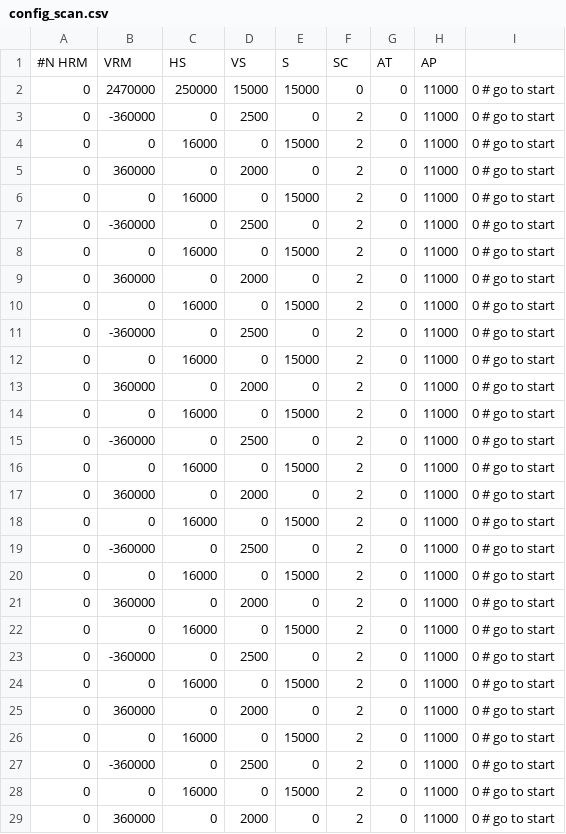
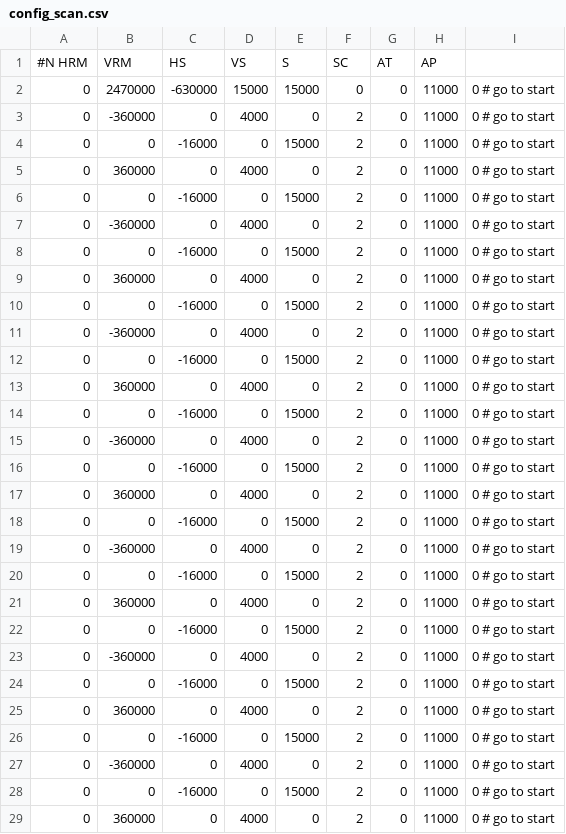
Before and after one commit to YifanC/LCS, a CSV file: workspace/RunControl/scans/config_scan.csv, drawn as a sheet; only a part is shown; the diff covers the shown part only.

```diff
--- a/workspace/RunControl/scans/config_scan.csv
+++ b/workspace/RunControl/scans/config_scan.csv
@@ -1,29 +1,29 @@
 #N      HRM,     VRM,       HS,    VS,   S,  SC,    AT, AP
- 0, 2470000,  250000,     15000, 15000,  0,   0, 11000, 0     # go to start
- 0, -360000,       0,      2500,     0,  2,   0, 11000, 0     # go to start
- 0,       0,   16000,         0, 15000,  2,   0, 11000, 0     # go to start
- 0,  360000,       0,      2000,     0,  2,   0, 11000, 0     # go to start
- 0,       0,   16000,         0, 15000,  2,   0, 11000, 0     # go to start
- 0, -360000,       0,      2500,     0,  2,   0, 11000, 0     # go to start
- 0,       0,   16000,         0, 15000,  2,   0, 11000, 0     # go to start
- 0,  360000,       0,      2000,     0,  2,   0, 11000, 0     # go to start
- 0,       0,   16000,         0, 15000,  2,   0, 11000, 0     # go to start
- 0, -360000,       0,      2500,     0,  2,   0, 11000, 0     # go to start
- 0,       0,   16000,         0, 15000,  2,   0, 11000, 0     # go to start
- 0,  360000,       0,      2000,     0,  2,   0, 11000, 0     # go to start
- 0,       0,   16000,         0, 15000,  2,   0, 11000, 0     # go to start
- 0, -360000,       0,      2500,     0,  2,   0, 11000, 0     # go to start
- 0,       0,   16000,         0, 15000,  2,   0, 11000, 0     # go to start
- 0,  360000,       0,      2000,     0,  2,   0, 11000, 0     # go to start
- 0,       0,   16000,         0, 15000,  2,   0, 11000, 0     # go to start
- 0, -360000,       0,      2500,     0,  2,   0, 11000, 0     # go to start
- 0,       0,   16000,         0, 15000,  2,   0, 11000, 0     # go to start
- 0,  360000,       0,      2000,     0,  2,   0, 11000, 0     # go to start
- 0,       0,   16000,         0, 15000,  2,   0, 11000, 0     # go to start
- 0, -360000,       0,      2500,     0,  2,   0, 11000, 0     # go to start
- 0,       0,   16000,         0, 15000,  2,   0, 11000, 0     # go to start
- 0,  360000,       0,      2000,     0,  2,   0, 11000, 0     # go to start
- 0,       0,   16000,         0, 15000,  2,   0, 11000, 0     # go to start
- 0, -360000,       0,      2500,     0,  2,   0, 11000, 0     # go to start
- 0,       0,   16000,         0, 15000,  2,   0, 11000, 0     # go to start
- 0,  360000,       0,      2000,     0,  2,   0, 11000, 0     # go to start
+ 0, 2470000, -630000,     15000, 15000,  0,   0, 11000, 0     # go to start
+ 0, -360000,       0,      4000,     0,  2,   0, 11000, 0     # go to start
+ 0,       0,   -16000,         0, 15000,  2,   0, 11000, 0     # go to start
+ 0,  360000,       0,      4000,     0,  2,   0, 11000, 0     # go to start
+ 0,       0,   -16000,         0, 15000,  2,   0, 11000, 0     # go to start
+ 0, -360000,       0,      4000,     0,  2,   0, 11000, 0     # go to start
+ 0,       0,   -16000,         0, 15000,  2,   0, 11000, 0     # go to start
+ 0,  360000,       0,      4000,     0,  2,   0, 11000, 0     # go to start
+ 0,       0,   -16000,         0, 15000,  2,   0, 11000, 0     # go to start
+ 0, -360000,       0,      4000,     0,  2,   0, 11000, 0     # go to start
+ 0,       0,   -16000,         0, 15000,  2,   0, 11000, 0     # go to start
+ 0,  360000,       0,      4000,     0,  2,   0, 11000, 0     # go to start
+ 0,       0,   -16000,         0, 15000,  2,   0, 11000, 0     # go to start
+ 0, -360000,       0,      4000,     0,  2,   0, 11000, 0     # go to start
+ 0,       0,   -16000,         0, 15000,  2,   0, 11000, 0     # go to start
+ 0,  360000,       0,      4000,     0,  2,   0, 11000, 0     # go to start
+ 0,       0,   -16000,         0, 15000,  2,   0, 11000, 0     # go to start
+ 0, -360000,       0,      4000,     0,  2,   0, 11000, 0     # go to start
+ 0,       0,   -16000,         0, 15000,  2,   0, 11000, 0     # go to start
+ 0,  360000,       0,      4000,     0,  2,   0, 11000, 0     # go to start
+ 0,       0,   -16000,         0, 15000,  2,   0, 11000, 0     # go to start
+ 0, -360000,       0,      4000,     0,  2,   0, 11000, 0     # go to start
+ 0,       0,   -16000,         0, 15000,  2,   0, 11000, 0     # go to start
+ 0,  360000,       0,      4000,     0,  2,   0, 11000, 0     # go to start
+ 0,       0,   -16000,         0, 15000,  2,   0, 11000, 0     # go to start
+ 0, -360000,       0,      4000,     0,  2,   0, 11000, 0     # go to start
+ 0,       0,   -16000,         0, 15000,  2,   0, 11000, 0     # go to start
+ 0,  360000,       0,      4000,     0,  2,   0, 11000, 0     # go to start
```
Also changed, not shown: 74 edited cells elsewhere in this file, workspace/RunControl/scans/config_vertical_scan.csv.
